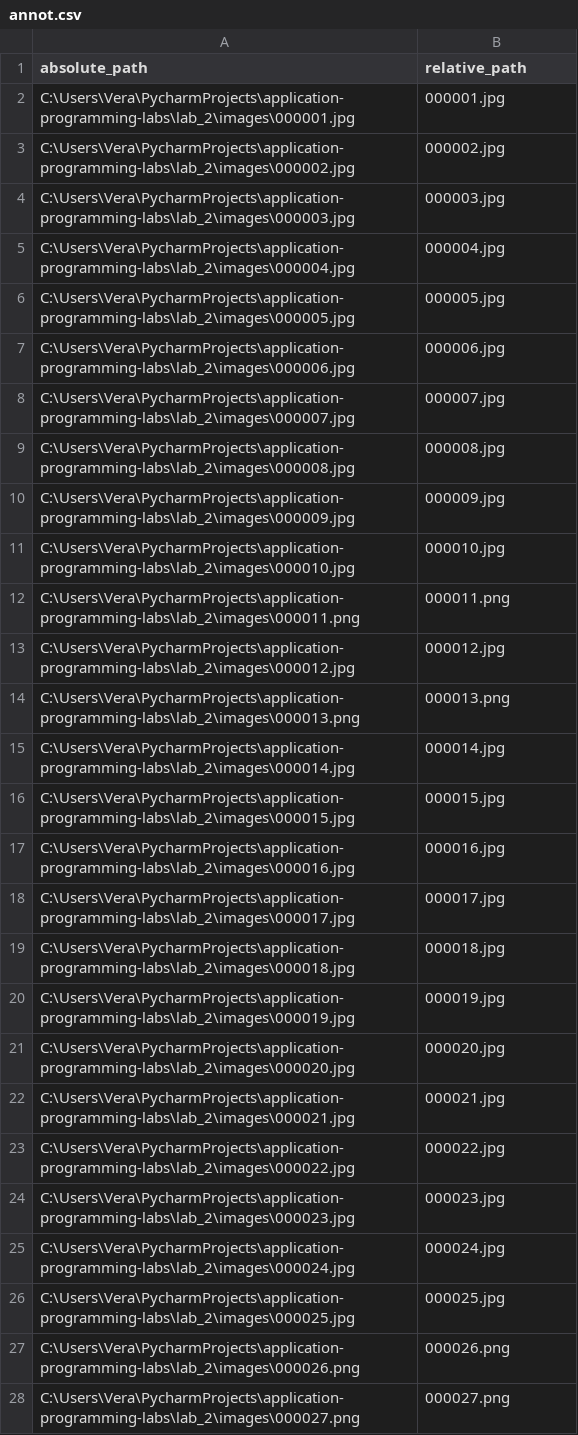
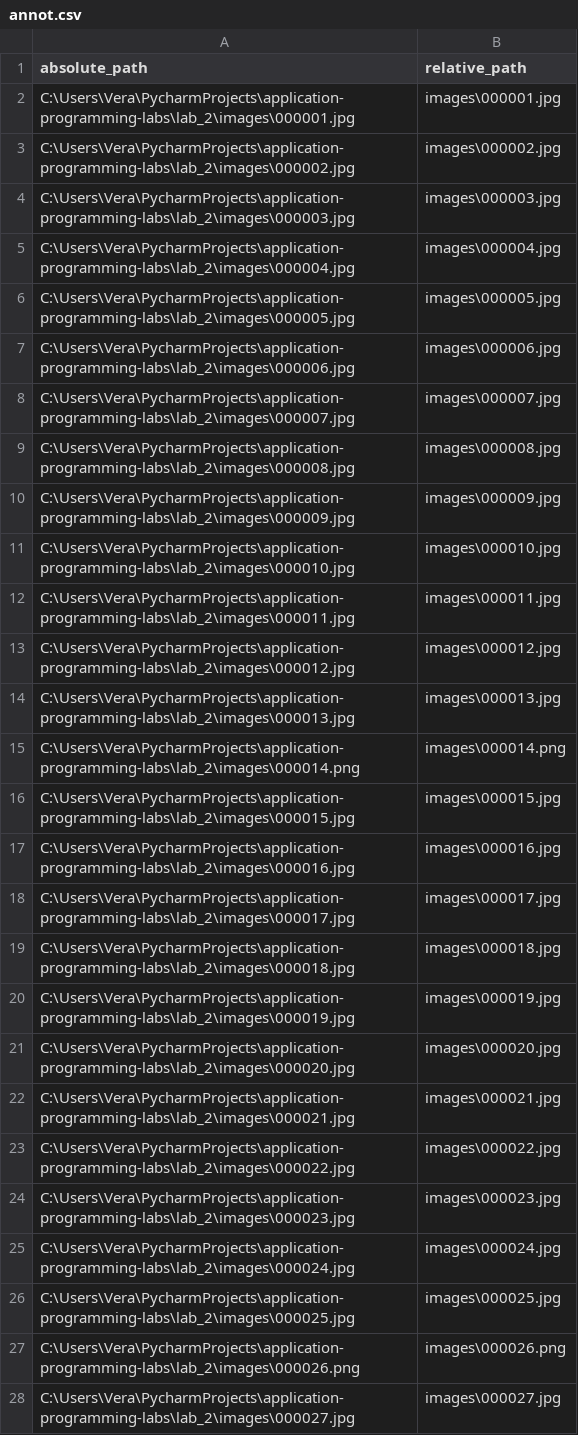
Before and after one commit to haiIrake/application-programming-labs, a CSV file: lab_2/annot.csv, drawn as a sheet; only a part is shown; the diff covers the shown part only.

```diff
--- a/lab_2/annot.csv
+++ b/lab_2/annot.csv
@@ -1,28 +1,28 @@
 absolute_path,relative_path
-C:\Users\Vera\PycharmProjects\application-programming-labs\lab_2\images\000001.jpg,000001.jpg
-C:\Users\Vera\PycharmProjects\application-programming-labs\lab_2\images\000002.jpg,000002.jpg
-C:\Users\Vera\PycharmProjects\application-programming-labs\lab_2\images\000003.jpg,000003.jpg
-C:\Users\Vera\PycharmProjects\application-programming-labs\lab_2\images\000004.jpg,000004.jpg
-C:\Users\Vera\PycharmProjects\application-programming-labs\lab_2\images\000005.jpg,000005.jpg
-C:\Users\Vera\PycharmProjects\application-programming-labs\lab_2\images\000006.jpg,000006.jpg
-C:\Users\Vera\PycharmProjects\application-programming-labs\lab_2\images\000007.jpg,000007.jpg
-C:\Users\Vera\PycharmProjects\application-programming-labs\lab_2\images\000008.jpg,000008.jpg
-C:\Users\Vera\PycharmProjects\application-programming-labs\lab_2\images\000009.jpg,000009.jpg
-C:\Users\Vera\PycharmProjects\application-programming-labs\lab_2\images\000010.jpg,000010.jpg
-C:\Users\Vera\PycharmProjects\application-programming-labs\lab_2\images\000011.png,000011.png
-C:\Users\Vera\PycharmProjects\application-programming-labs\lab_2\images\000012.jpg,000012.jpg
-C:\Users\Vera\PycharmProjects\application-programming-labs\lab_2\images\000013.png,000013.png
-C:\Users\Vera\PycharmProjects\application-programming-labs\lab_2\images\000014.jpg,000014.jpg
-C:\Users\Vera\PycharmProjects\application-programming-labs\lab_2\images\000015.jpg,000015.jpg
-C:\Users\Vera\PycharmProjects\application-programming-labs\lab_2\images\000016.jpg,000016.jpg
-C:\Users\Vera\PycharmProjects\application-programming-labs\lab_2\images\000017.jpg,000017.jpg
-C:\Users\Vera\PycharmProjects\application-programming-labs\lab_2\images\000018.jpg,000018.jpg
-C:\Users\Vera\PycharmProjects\application-programming-labs\lab_2\images\000019.jpg,000019.jpg
-C:\Users\Vera\PycharmProjects\application-programming-labs\lab_2\images\000020.jpg,000020.jpg
-C:\Users\Vera\PycharmProjects\application-programming-labs\lab_2\images\000021.jpg,000021.jpg
-C:\Users\Vera\PycharmProjects\application-programming-labs\lab_2\images\000022.jpg,000022.jpg
-C:\Users\Vera\PycharmProjects\application-programming-labs\lab_2\images\000023.jpg,000023.jpg
-C:\Users\Vera\PycharmProjects\application-programming-labs\lab_2\images\000024.jpg,000024.jpg
-C:\Users\Vera\PycharmProjects\application-programming-labs\lab_2\images\000025.jpg,000025.jpg
-C:\Users\Vera\PycharmProjects\application-programming-labs\lab_2\images\000026.png,000026.png
-C:\Users\Vera\PycharmProjects\application-programming-labs\lab_2\images\000027.png,000027.png
+C:\Users\Vera\PycharmProjects\application-programming-labs\lab_2\images\000001.jpg,images\000001.jpg
+C:\Users\Vera\PycharmProjects\application-programming-labs\lab_2\images\000002.jpg,images\000002.jpg
+C:\Users\Vera\PycharmProjects\application-programming-labs\lab_2\images\000003.jpg,images\000003.jpg
+C:\Users\Vera\PycharmProjects\application-programming-labs\lab_2\images\000004.jpg,images\000004.jpg
+C:\Users\Vera\PycharmProjects\application-programming-labs\lab_2\images\000005.jpg,images\000005.jpg
+C:\Users\Vera\PycharmProjects\application-programming-labs\lab_2\images\000006.jpg,images\000006.jpg
+C:\Users\Vera\PycharmProjects\application-programming-labs\lab_2\images\000007.jpg,images\000007.jpg
+C:\Users\Vera\PycharmProjects\application-programming-labs\lab_2\images\000008.jpg,images\000008.jpg
+C:\Users\Vera\PycharmProjects\application-programming-labs\lab_2\images\000009.jpg,images\000009.jpg
+C:\Users\Vera\PycharmProjects\application-programming-labs\lab_2\images\000010.jpg,images\000010.jpg
+C:\Users\Vera\PycharmProjects\application-programming-labs\lab_2\images\000011.jpg,images\000011.jpg
+C:\Users\Vera\PycharmProjects\application-programming-labs\lab_2\images\000012.jpg,images\000012.jpg
+C:\Users\Vera\PycharmProjects\application-programming-labs\lab_2\images\000013.jpg,images\000013.jpg
+C:\Users\Vera\PycharmProjects\application-programming-labs\lab_2\images\000014.png,images\000014.png
+C:\Users\Vera\PycharmProjects\application-programming-labs\lab_2\images\000015.jpg,images\000015.jpg
+C:\Users\Vera\PycharmProjects\application-programming-labs\lab_2\images\000016.jpg,images\000016.jpg
+C:\Users\Vera\PycharmProjects\application-programming-labs\lab_2\images\000017.jpg,images\000017.jpg
+C:\Users\Vera\PycharmProjects\application-programming-labs\lab_2\images\000018.jpg,images\000018.jpg
+C:\Users\Vera\PycharmProjects\application-programming-labs\lab_2\images\000019.jpg,images\000019.jpg
+C:\Users\Vera\PycharmProjects\application-programming-labs\lab_2\images\000020.jpg,images\000020.jpg
+C:\Users\Vera\PycharmProjects\application-programming-labs\lab_2\images\000021.jpg,images\000021.jpg
+C:\Users\Vera\PycharmProjects\application-programming-labs\lab_2\images\000022.jpg,images\000022.jpg
+C:\Users\Vera\PycharmProjects\application-programming-labs\lab_2\images\000023.jpg,images\000023.jpg
+C:\Users\Vera\PycharmProjects\application-programming-labs\lab_2\images\000024.jpg,images\000024.jpg
+C:\Users\Vera\PycharmProjects\application-programming-labs\lab_2\images\000025.jpg,images\000025.jpg
+C:\Users\Vera\PycharmProjects\application-programming-labs\lab_2\images\000026.png,images\000026.png
+C:\Users\Vera\PycharmProjects\application-programming-labs\lab_2\images\000027.jpg,images\000027.jpg
```
Also changed, not shown: 5 added rows, 5 removed rows and 18 edited cells elsewhere in this file, 2 other files.
